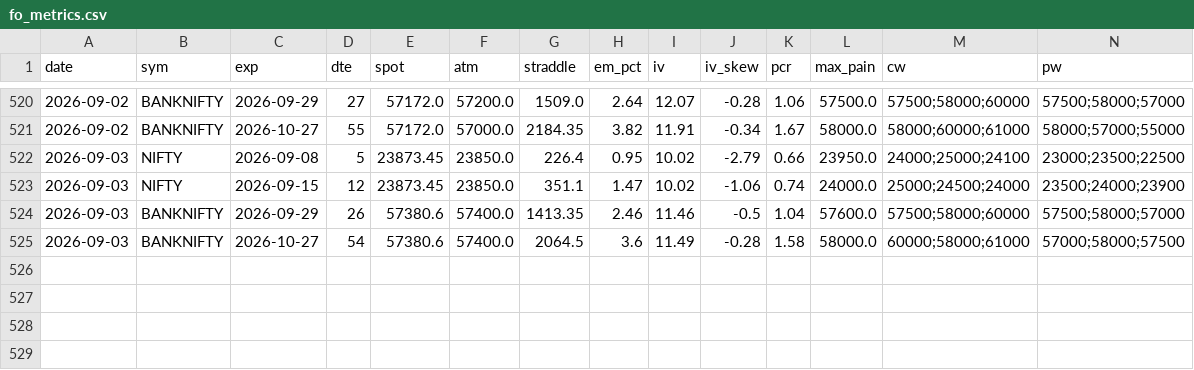
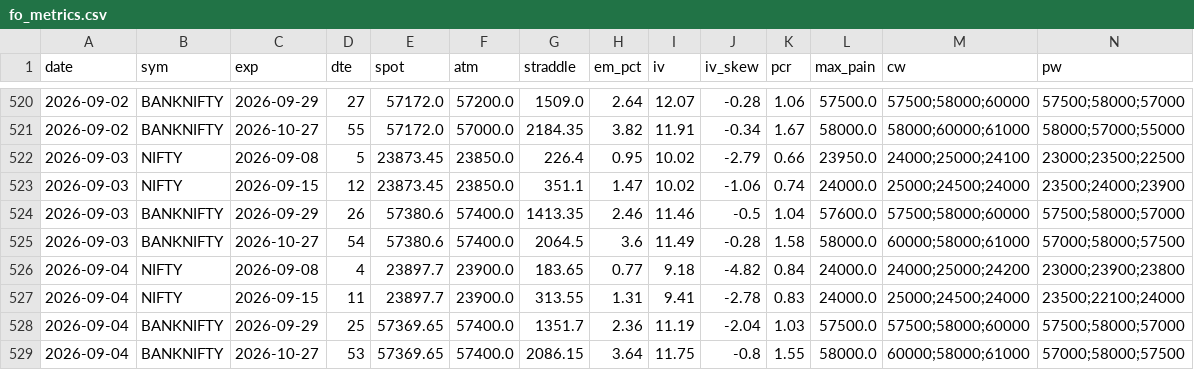
Before and after one commit to CGK0101/Smart-Money-Screener, a CSV file: data/fo_metrics.csv, drawn as a sheet; only a part is shown, gaps mark what is left out; rows hold the shown columns only; the diff names each change by its address in the sheet, - before the commit and + after, or states it on an @@ line.

```diff
--- a/data/fo_metrics.csv
+++ b/data/fo_metrics.csv
+row 526: 2026-09-04 | NIFTY | 2026-09-08 | 4 | 23897.7 | 23900.0 | 183.65 | 0.77 | 9.18 | -4.82 | 0.84 | 24000.0 | 24000;25000;24200 | 23000;23900;23800
+row 527: 2026-09-04 | NIFTY | 2026-09-15 | 11 | 23897.7 | 23900.0 | 313.55 | 1.31 | 9.41 | -2.78 | 0.83 | 24000.0 | 25000;24500;24000 | 23500;22100;24000
+row 528: 2026-09-04 | BANKNIFTY | 2026-09-29 | 25 | 57369.65 | 57400.0 | 1351.7 | 2.36 | 11.19 | -2.04 | 1.03 | 57500.0 | 57500;58000;60000 | 57500;58000;57000
+row 529: 2026-09-04 | BANKNIFTY | 2026-10-27 | 53 | 57369.65 | 57400.0 | 2086.15 | 3.64 | 11.75 | -0.8 | 1.55 | 58000.0 | 60000;58000;61000 | 57000;58000;57500
```
Also changed, not shown: data/events/block.csv, data/events/bulk.csv, 6 other files.
